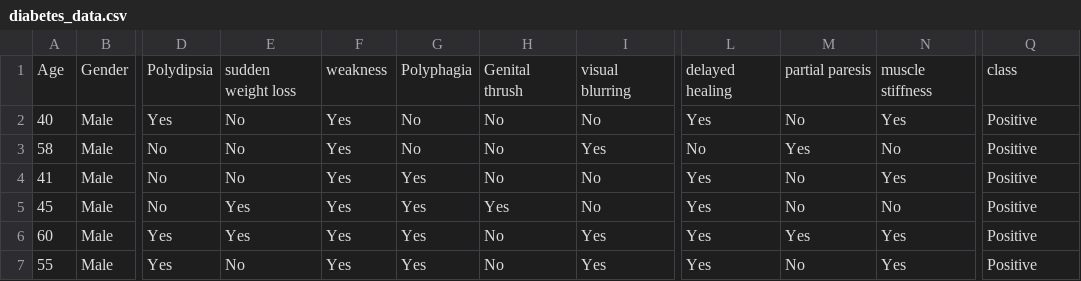
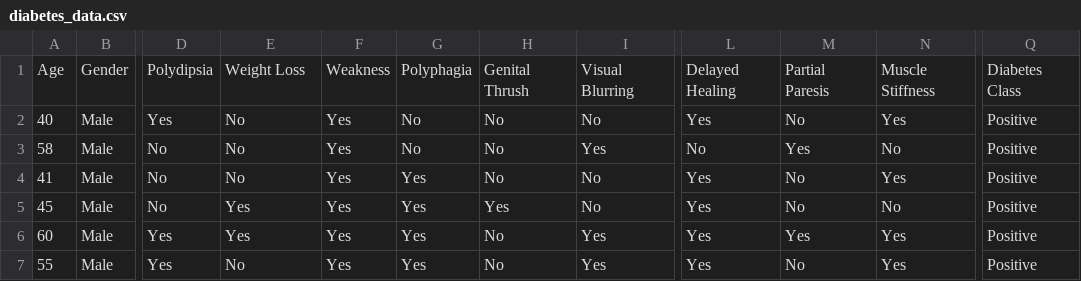
Before and after one commit to universalimpact/Data, a CSV file: diabetes_data.csv, drawn as a sheet; only a part is shown, gaps mark what is left out; the diff names each change by its address in the sheet, - before the commit and + after, or states it on an @@ line.

Commit message:
Update diabetes_data.csv

```diff
--- a/diabetes_data.csv
+++ b/diabetes_data.csv
-E1: sudden weight loss
+E1: Weight Loss
-F1: weakness
+F1: Weakness
-H1: Genital thrush
+H1: Genital Thrush
-I1: visual blurring
+I1: Visual Blurring
-L1: delayed healing
+L1: Delayed Healing
-M1: partial paresis
+M1: Partial Paresis
-N1: muscle stiffness
+N1: Muscle Stiffness
-Q1: class
+Q1: Diabetes Class
```
